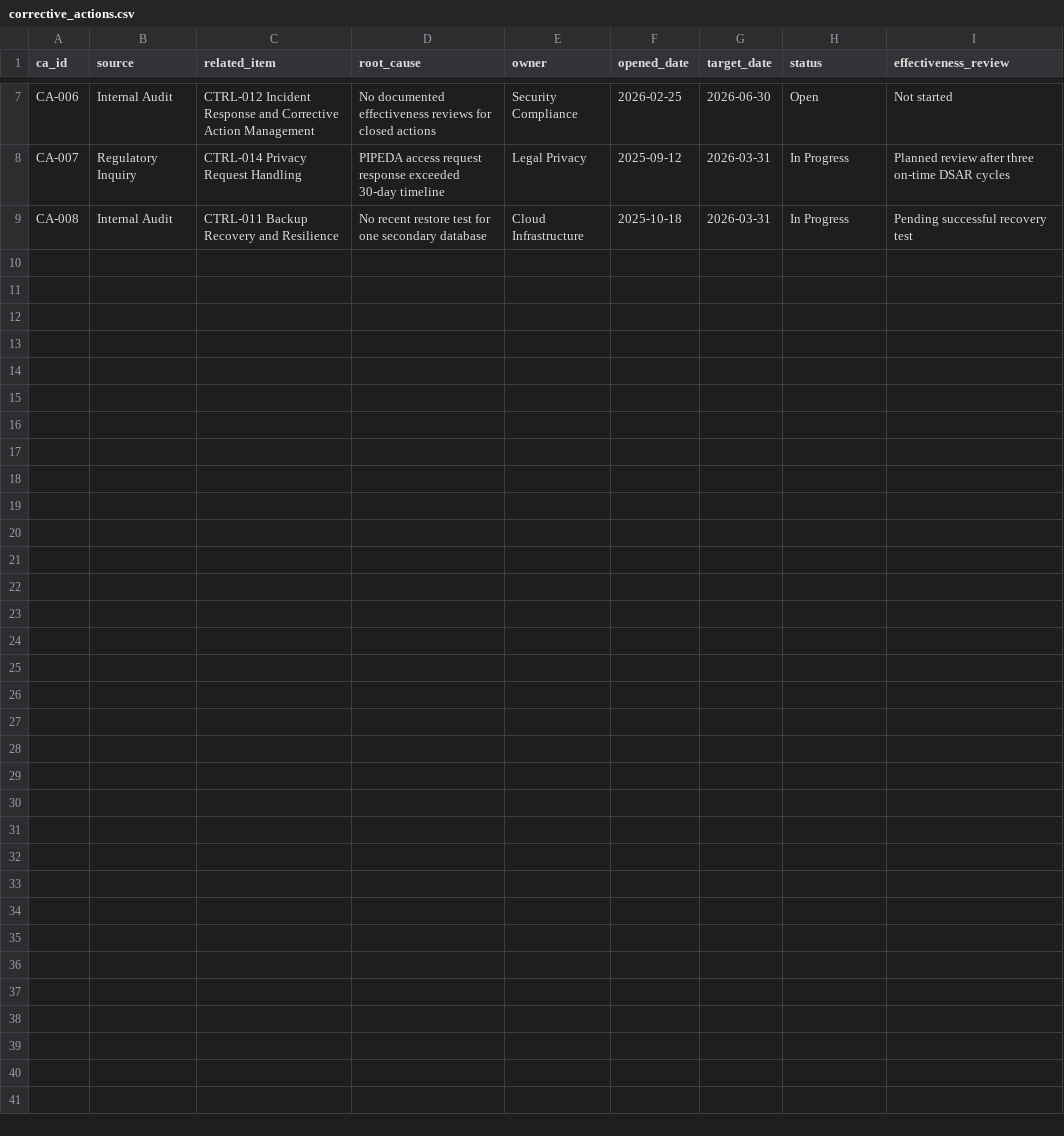
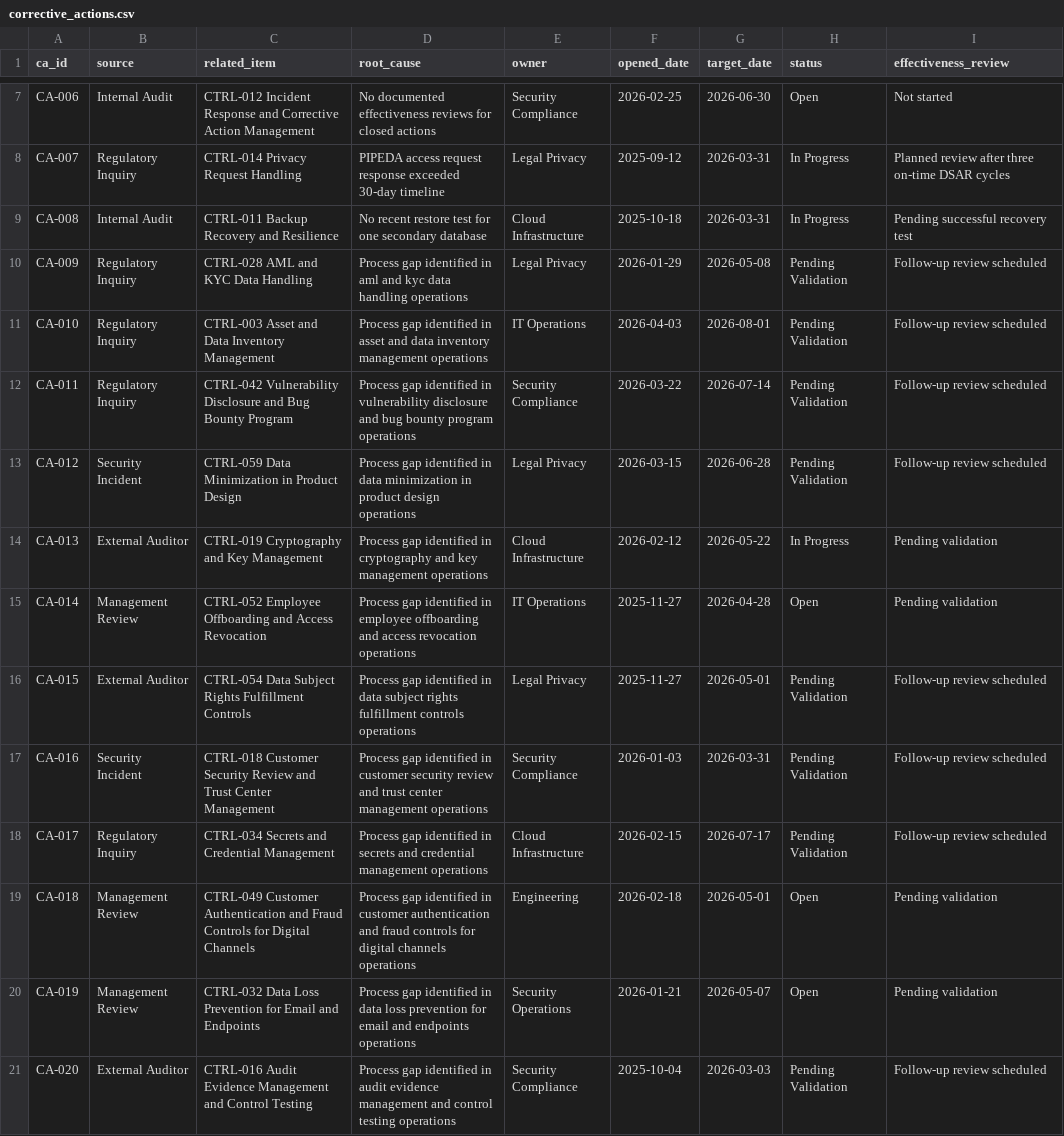
Before and after one commit to prasanna-sriram/northstar-compliance-operations-engine, a CSV file: data/corrective_actions.csv, drawn as a sheet; only a part is shown, gaps mark what is left out.

```diff
--- a/data/corrective_actions.csv
+++ b/data/corrective_actions.csv
@@ -9 +9,13 @@ CA-007,Regulatory Inquiry,CTRL-014 Privacy Request Handling,PIPEDA access reques
 CA-008,Internal Audit,CTRL-011 Backup Recovery and Resilience,No recent restore test for one secondary database,Cloud Infrastructure,2025-10-18,2026-03-31,In Progress,Pending successful recovery test
+CA-009,Regulatory Inquiry,CTRL-028 AML and KYC Data Handling,Process gap identified in aml and kyc data handling operations,Legal Privacy,2026-01-29,2026-05-08,Pending Validation,Follow-up review scheduled
+CA-010,Regulatory Inquiry,CTRL-003 Asset and Data Inventory Management,Process gap identified in asset and data inventory management operations,IT Operations,2026-04-03,2026-08-01,Pending Validation,Follow-up review scheduled
+CA-011,Regulatory Inquiry,CTRL-042 Vulnerability Disclosure and Bug Bounty Program,Process gap identified in vulnerability disclosure and bug bounty program operations,Security Compliance,2026-03-22,2026-07-14,Pending Validation,Follow-up review scheduled
+CA-012,Security Incident,CTRL-059 Data Minimization in Product Design,Process gap identified in data minimization in product design operations,Legal Privacy,2026-03-15,2026-06-28,Pending Validation,Follow-up review scheduled
+CA-013,External Auditor,CTRL-019 Cryptography and Key Management,Process gap identified in cryptography and key management operations,Cloud Infrastructure,2026-02-12,2026-05-22,In Progress,Pending validation
+CA-014,Management Review,CTRL-052 Employee Offboarding and Access Revocation,Process gap identified in employee offboarding and access revocation operations,IT Operations,2025-11-27,2026-04-28,Open,Pending validation
+CA-015,External Auditor,CTRL-054 Data Subject Rights Fulfillment Controls,Process gap identified in data subject rights fulfillment controls operations,Legal Privacy,2025-11-27,2026-05-01,Pending Validation,Follow-up review scheduled
+CA-016,Security Incident,CTRL-018 Customer Security Review and Trust Center Management,Process gap identified in customer security review and trust center management operations,Security Compliance,2026-01-03,2026-03-31,Pending Validation,Follow-up review scheduled
+CA-017,Regulatory Inquiry,CTRL-034 Secrets and Credential Management,Process gap identified in secrets and credential management operations,Cloud Infrastructure,2026-02-15,2026-07-17,Pending Validation,Follow-up review scheduled
+CA-018,Management Review,CTRL-049 Customer Authentication and Fraud Controls for Digital Channels,Process gap identified in customer authentication and fraud controls for digital channels operations,Engineering,2026-02-18,2026-05-01,Open,Pending validation
+CA-019,Management Review,CTRL-032 Data Loss Prevention for Email and Endpoints,Process gap identified in data loss prevention for email and endpoints operations,Security Operations,2026-01-21,2026-05-07,Open,Pending validation
+CA-020,External Auditor,CTRL-016 Audit Evidence Management and Control Testing,Process gap identified in audit evidence management and control testing operations,Security Compliance,2025-10-04,2026-03-03,Pending Validation,Follow-up review scheduled
```
Also changed, not shown: data/data_inventory.csv, data/policy_register.csv, 20 other files.
